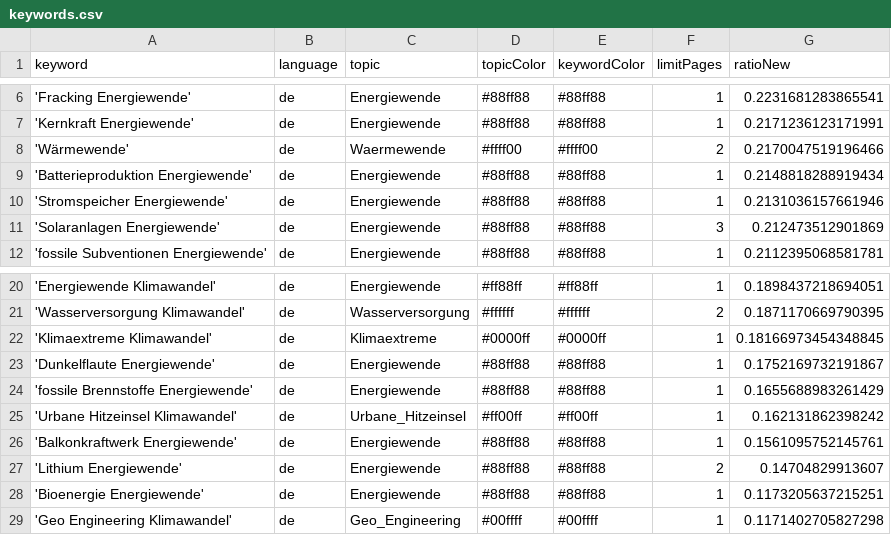
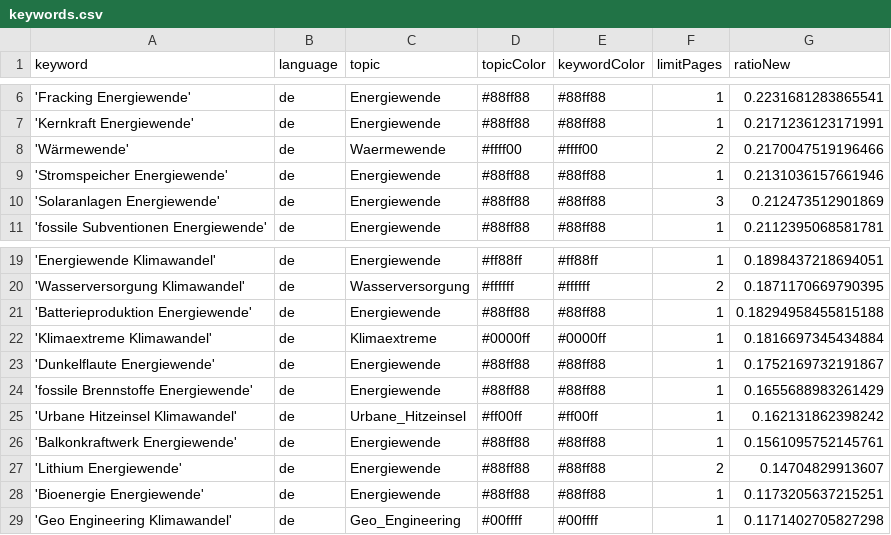
Before and after one commit to daschu83-news/climateIsComing, a CSV file: keywords.csv, drawn as a sheet; only a part is shown, gaps mark what is left out.

Commit message:
Commit from GitHub Actions (harvest:0.0)

```diff
--- a/keywords.csv
+++ b/keywords.csv
@@ -8,3 +8,2 @@ keyword,language,topic,topicColor,keywordColor,limitPages,ratioNew
 'Wärmewende',de,Waermewende,#ffff00,#ffff00,2,0.2170047519196466
-'Batterieproduktion Energiewende',de,Energiewende,#88ff88,#88ff88,1,0.2148818288919434
 'Stromspeicher Energiewende',de,Energiewende,#88ff88,#88ff88,1,0.2131036157661946
@@ -21,3 +20,4 @@ keyword,language,topic,topicColor,keywordColor,limitPages,ratioNew
 'Wasserversorgung Klimawandel',de,Wasserversorgung,#ffffff,#ffffff,2,0.1871170669790395
-'Klimaextreme Klimawandel',de,Klimaextreme,#0000ff,#0000ff,1,0.18166973454348845
+'Batterieproduktion Energiewende',de,Energiewende,#88ff88,#88ff88,1,0.18294958455815188
+'Klimaextreme Klimawandel',de,Klimaextreme,#0000ff,#0000ff,1,0.1816697345434884
 'Dunkelflaute Energiewende',de,Energiewende,#88ff88,#88ff88,1,0.1752169732191867
```
